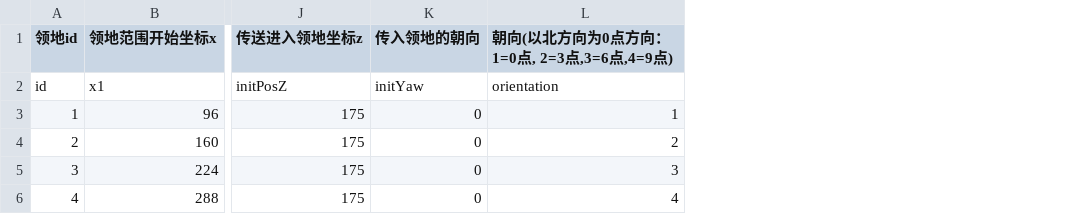
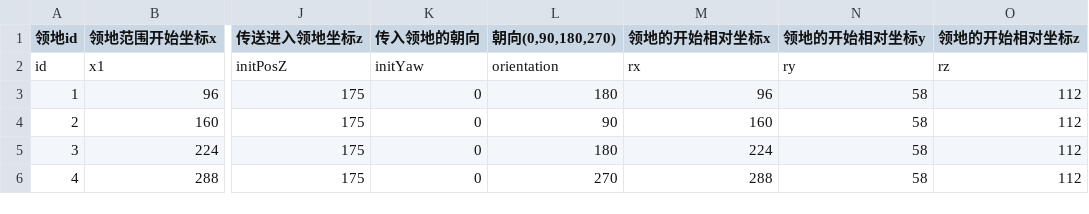
Before and after one commit to heliaoyuan10086/Game, a CSV file: BlockCity/manor.csv, drawn as a sheet; only a part is shown, gaps mark what is left out; removed rows and columns are numbered as before the commit, all else as after; the diff names each change by its address in the sheet, - before the commit and + after, or states it on an @@ line.

Commit message:
添加领地相对开始坐标

```diff
--- a/BlockCity/manor.csv
+++ b/BlockCity/manor.csv
-column L, rows 1-6: 朝向(以北方向为0点方向：1=0点, 2=3点,3=6点,4=9点) | orientation | 1 | 2 | 3 | 4
+column L (朝向(0,90,180,270)), rows 2-6: orientation | 180 | 90 | 180 | 270
+column M (领地的开始相对坐标x), rows 2-6: rx | 96 | 160 | 224 | 288
+column N (领地的开始相对坐标y), rows 2-6: ry | 58 | 58 | 58 | 58
+column O (领地的开始相对坐标z), rows 2-6: rz | 112 | 112 | 112 | 112
```
